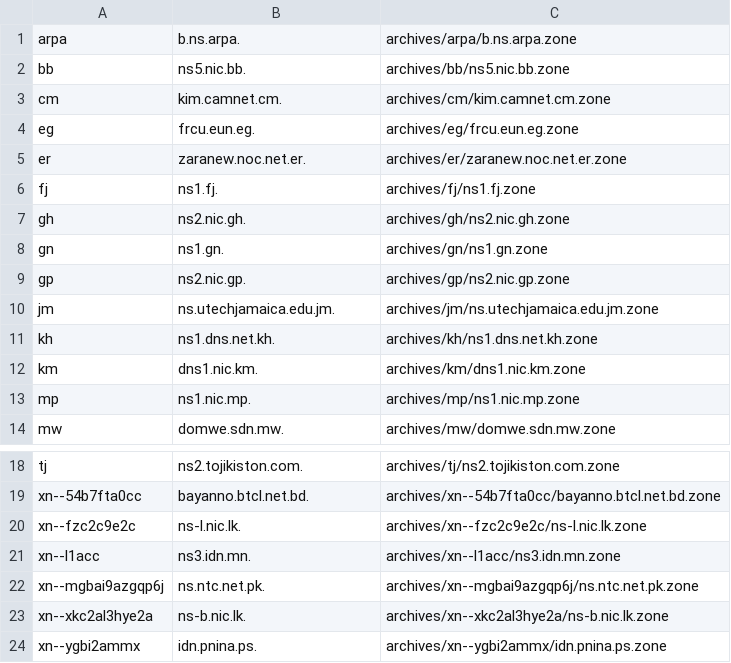
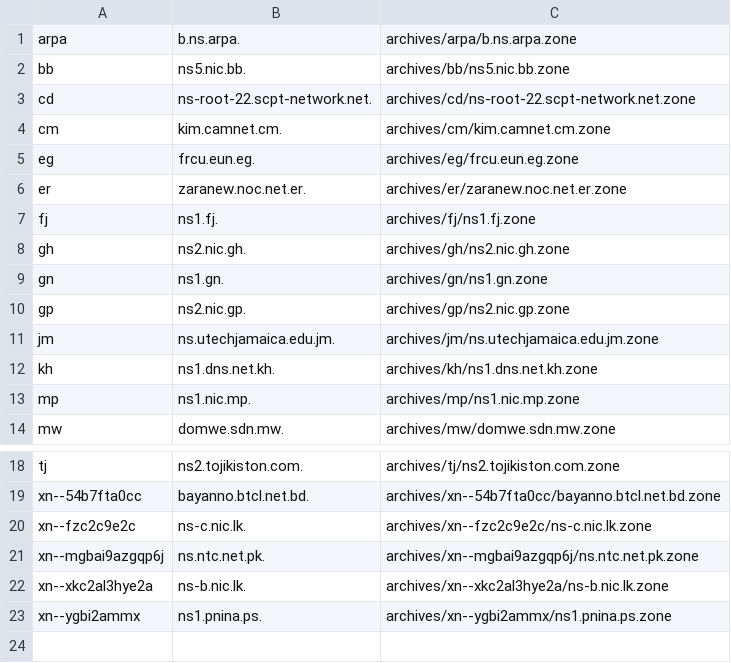
Before and after one commit to vuong2023/TLDR-2, a TSV file: transferable_zones.tsv, drawn as a sheet; only a part is shown, gaps mark what is left out.

```diff
--- a/transferable_zones.tsv
+++ b/transferable_zones.tsv
@@ -2,2 +2,3 @@ arpa	b.ns.arpa.	archives/arpa/b.ns.arpa.zone
 bb	ns5.nic.bb.	archives/bb/ns5.nic.bb.zone
+cd	ns-root-22.scpt-network.net.	archives/cd/ns-root-22.scpt-network.net.zone
 cm	kim.camnet.cm.	archives/cm/kim.camnet.cm.zone
@@ -11,3 +12,2 @@ jm	ns.utechjamaica.edu.jm.	archives/jm/ns.utechjamaica.edu.jm.zone
 kh	ns1.dns.net.kh.	archives/kh/ns1.dns.net.kh.zone
-km	dns1.nic.km.	archives/km/dns1.nic.km.zone
 mp	ns1.nic.mp.	archives/mp/ns1.nic.mp.zone
@@ -19,6 +19,5 @@ tj	ns2.tojikiston.com.	archives/tj/ns2.tojikiston.com.zone
 xn--54b7fta0cc	bayanno.btcl.net.bd.	archives/xn--54b7fta0cc/bayanno.btcl.net.bd.zone
-xn--fzc2c9e2c	ns-l.nic.lk.	archives/xn--fzc2c9e2c/ns-l.nic.lk.zone
-xn--l1acc	ns3.idn.mn.	archives/xn--l1acc/ns3.idn.mn.zone
+xn--fzc2c9e2c	ns-c.nic.lk.	archives/xn--fzc2c9e2c/ns-c.nic.lk.zone
 xn--mgbai9azgqp6j	ns.ntc.net.pk.	archives/xn--mgbai9azgqp6j/ns.ntc.net.pk.zone
 xn--xkc2al3hye2a	ns-b.nic.lk.	archives/xn--xkc2al3hye2a/ns-b.nic.lk.zone
-xn--ygbi2ammx	idn.pnina.ps.	archives/xn--ygbi2ammx/idn.pnina.ps.zone
+xn--ygbi2ammx	ns1.pnina.ps.	archives/xn--ygbi2ammx/ns1.pnina.ps.zone
```
Also changed, not shown: 8 other files.
